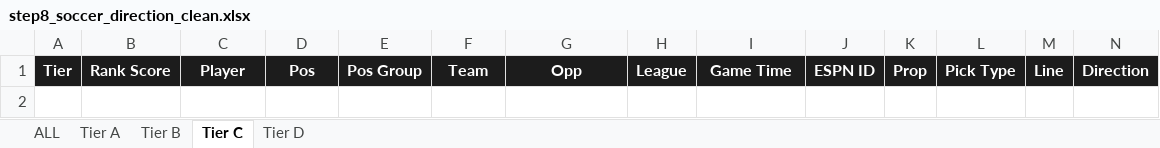
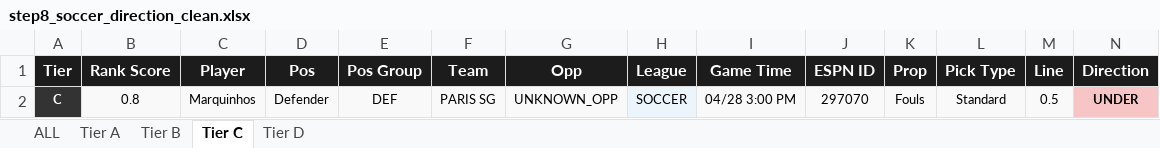
Before and after one commit to halekevi/nba-pipelines, an Excel workbook: Soccer/step8_soccer_direction_clean.xlsx, sheet Tier C, drawn as a sheet; only a part is shown; values as stored, in another font and other column widths than the file's, no borders; rows hold the shown columns only; the diff names each change by its address in the sheet, - before the commit and + after, or states it on an @@ line.

```diff
--- a/Soccer/step8_soccer_direction_clean.xlsx (sheet Tier C)
+++ b/Soccer/step8_soccer_direction_clean.xlsx (sheet Tier C)
+row 2: C | 0.8 | Marquinhos | Defender | DEF | PARIS SG | UNKNOWN_OPP | SOCCER | 04/28 3:00 PM | 297070 | Fouls | Standard | 0.5 | UNDER
```
Also changed, not shown: sheet ALL, sheet Tier A, sheet Tier D, sheet Tier B, NBA/step8_nba1h_direction_clean.xlsx, NBA/step8_nba1q_direction_clean.xlsx, 10 other files.
